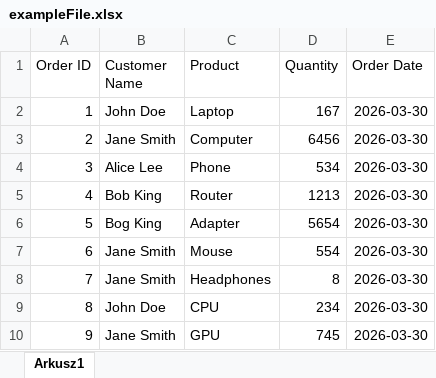
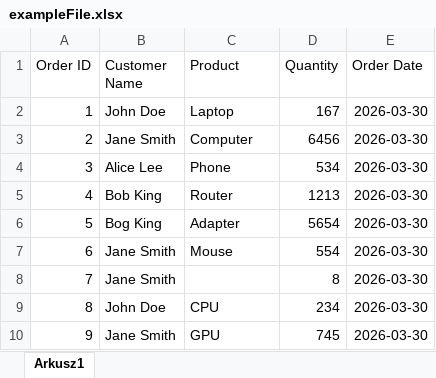
Before and after one commit to MatimoleQQ/Business-Automation, an Excel workbook: uploads/exampleFile.xlsx, sheet Arkusz1, drawn as a sheet; values as stored, in another font and other column widths than the file's, no borders; the diff names each change by its address in the sheet, - before the commit and + after, or states it on an @@ line.

Commit message:
working upload analysis and pdf report

```diff
--- a/uploads/exampleFile.xlsx (sheet Arkusz1)
+++ b/uploads/exampleFile.xlsx (sheet Arkusz1)
-C8 (Product): Headphones
+C8 (Product): (empty)
```
Also changed, not shown: 3 other files.
